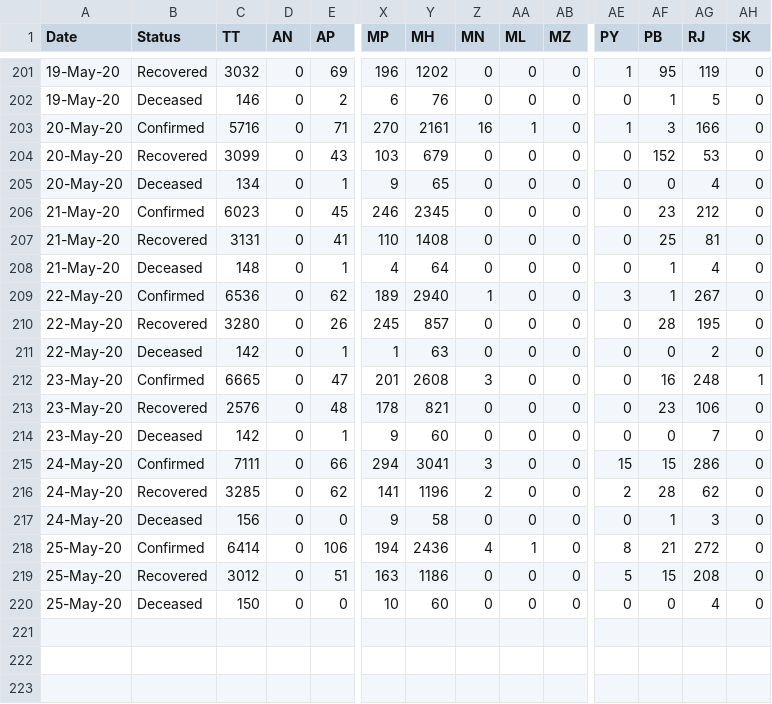
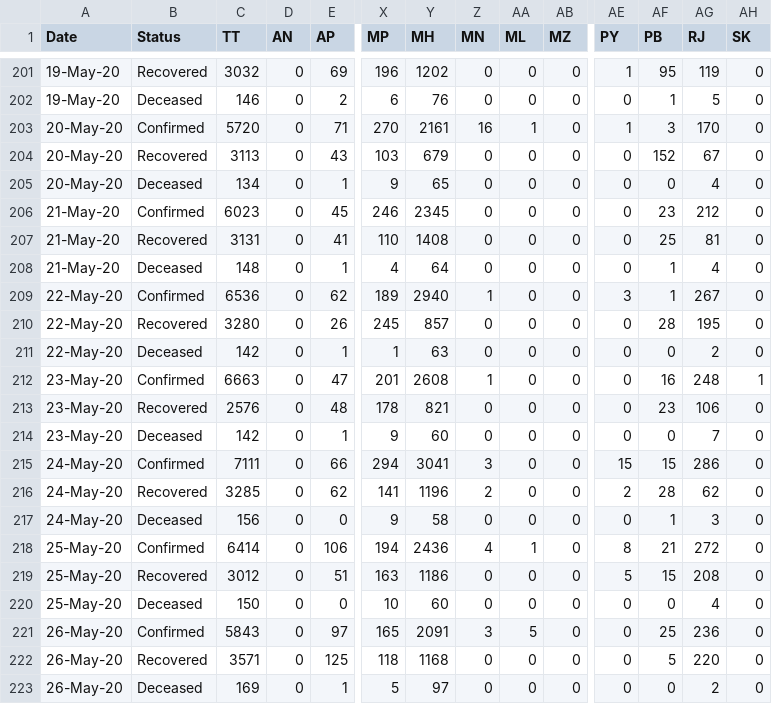
Before and after one commit to gururajkadiri/covid_India, a CSV file: state_wise_daily.csv, drawn as a sheet; only a part is shown, gaps mark what is left out; rows hold the shown columns only; the diff names each change by its address in the sheet, - before the commit and + after, or states it on an @@ line.

```diff
--- a/state_wise_daily.csv
+++ b/state_wise_daily.csv
-C203 (TT): 5716
+C203 (TT): 5720
-AG203 (RJ): 166
+AG203 (RJ): 170
-C204 (TT): 3099
+C204 (TT): 3113
-AG204 (RJ): 53
+AG204 (RJ): 67
-C212 (TT): 6665
+C212 (TT): 6663
-Z212 (MN): 3
+Z212 (MN): 1
+row 221: 26-May-20 | Confirmed | 5843 | 0 | 97 | 165 | 2091 | 3 | 5 | 0 | 0 | 25 | 236 | 0
+row 222: 26-May-20 | Recovered | 3571 | 0 | 125 | 118 | 1168 | 0 | 0 | 0 | 0 | 5 | 220 | 0
+row 223: 26-May-20 | Deceased | 169 | 0 | 1 | 5 | 97 | 0 | 0 | 0 | 0 | 0 | 2 | 0
```
Also changed, not shown: 3 other files.
